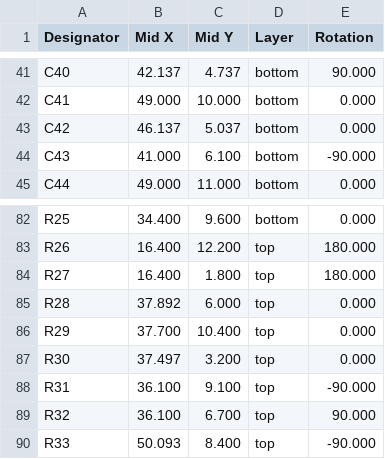
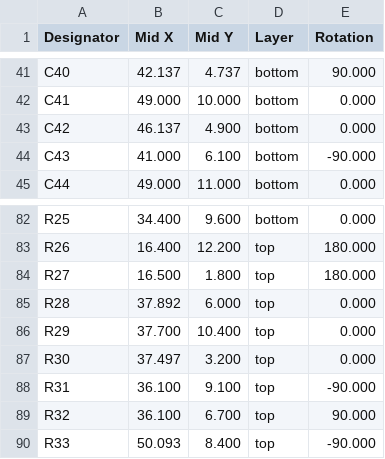
Before and after one commit to makerspacelt/ether-bridge, a CSV file: gen/single/_pos.csv, drawn as a sheet; only a part is shown, gaps mark what is left out.

```diff
--- a/gen/single/_pos.csv
+++ b/gen/single/_pos.csv
@@ -42,3 +42,3 @@ Designator,Mid X,Mid Y,Layer,Rotation
 "C41",49.000,10.000,bottom,0.000
-"C42",46.137,5.037,bottom,0.000
+"C42",46.137,4.900,bottom,0.000
 "C43",41.000,6.100,bottom,-90.000
@@ -83,3 +83,3 @@ Designator,Mid X,Mid Y,Layer,Rotation
 "R26",16.400,12.200,top,180.000
-"R27",16.400,1.800,top,180.000
+"R27",16.500,1.800,top,180.000
 "R28",37.892,6.000,top,0.000
```
Also changed, not shown: 27 other files.
